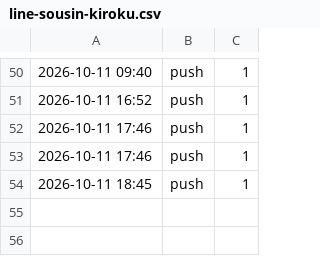
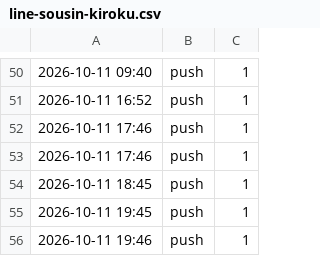
Before and after one commit to REI-SASAKI-HITOKACHi/one-marketing, a CSV file: data/line-sousin-kiroku.csv, drawn as a sheet; only a part is shown, gaps mark what is left out; the diff names each change by its address in the sheet, - before the commit and + after, or states it on an @@ line.

```diff
--- a/data/line-sousin-kiroku.csv
+++ b/data/line-sousin-kiroku.csv
+row 55: 2026-10-11 19:45 | push | 1
+row 56: 2026-10-11 19:46 | push | 1
```
Also changed, not shown: 3 other files.
